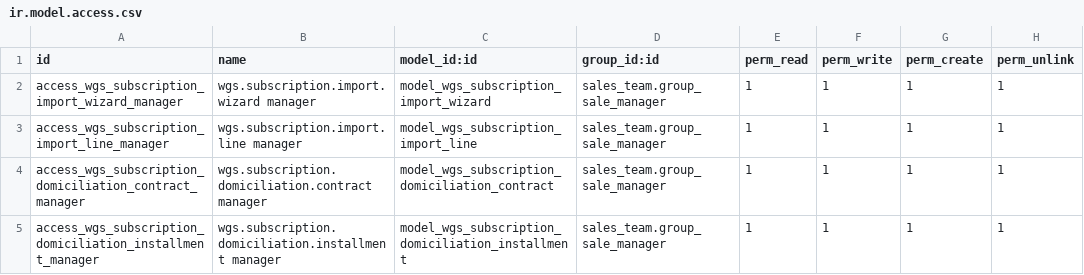
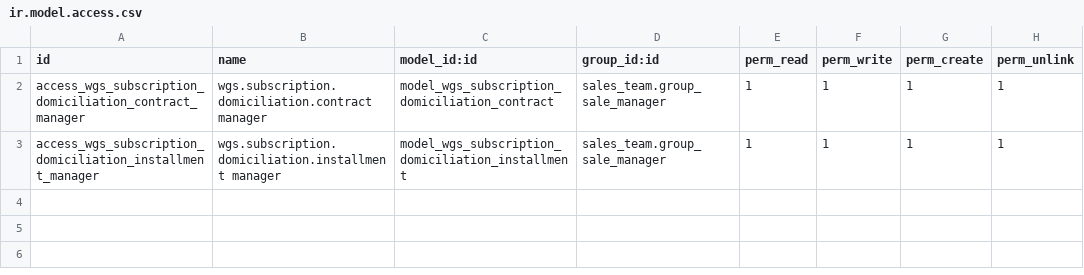
Before and after one commit to Witann-Tech/marlee-modules, a CSV file: witann_group_subscriptions/security/ir.model.access.csv, drawn as a sheet; the diff names each change by its address in the sheet, - before the commit and + after, or states it on an @@ line.

Commit message:
[FIX] subscriptions: retirar importador y preservar configuración POS

```diff
--- a/witann_group_subscriptions/security/ir.model.access.csv
+++ b/witann_group_subscriptions/security/ir.model.access.csv
-row 2: access_wgs_subscription_import_wizard_manager | wgs.subscription.import.wizard manager | model_wgs_subscription_import_wizard | sales_team.group_sale_manager | 1 | 1 | 1 | 1
-row 3: access_wgs_subscription_import_line_manager | wgs.subscription.import.line manager | model_wgs_subscription_import_line | sales_team.group_sale_manager | 1 | 1 | 1 | 1
```
Also changed, not shown: 9 other files.
